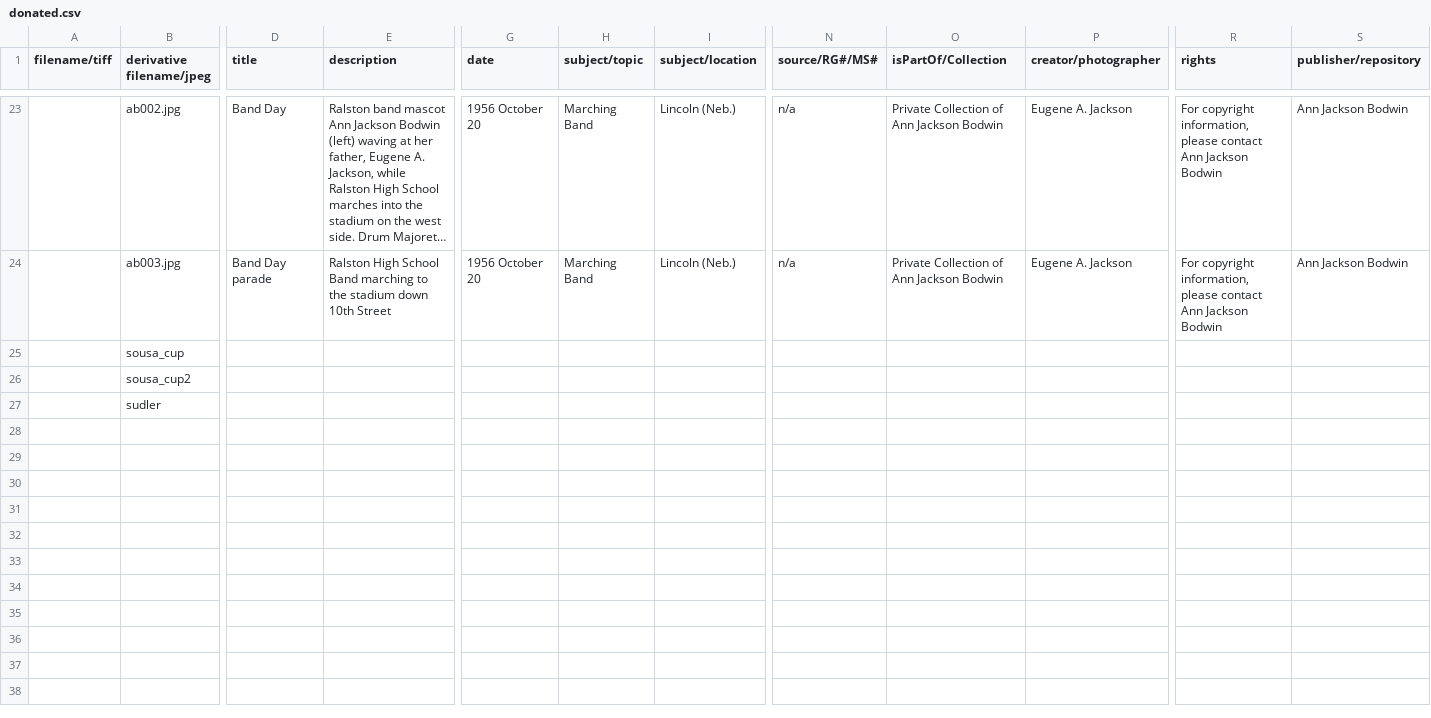
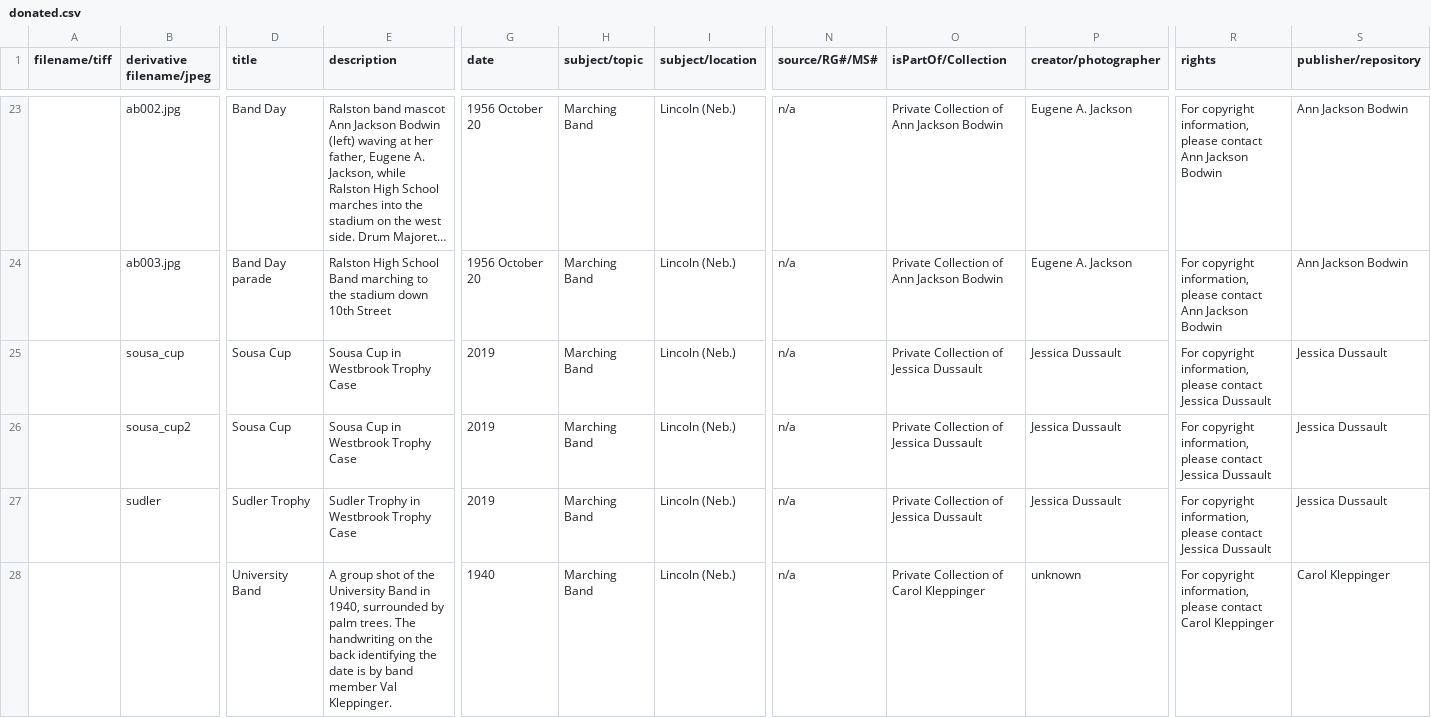
Before and after one commit to CDRH/data_bandhistory, a CSV file: source/authority/donated.csv, drawn as a sheet; only a part is shown, gaps mark what is left out; long unchanged cells end in …; rows hold the shown columns only; the diff covers the shown part only; the diff names each change by its address in the sheet, - before the commit and + after, or states it on an @@ line.

```diff
--- a/source/authority/donated.csv
+++ b/source/authority/donated.csv
-D25:D26 (title): (empty)
+D25:D26 (title): Sousa Cup
-E25:E26 (description): (empty)
+E25:E26 (description): Sousa Cup in Westbrook Trophy Case
-G25:G27 (date): (empty)
+G25:G27 (date): 2019
-H25:H27 (subject/topic): (empty)
+H25:H27 (subject/topic): Marching Band
-I25:I27 (subject/location): (empty)
+I25:I27 (subject/location): Lincoln (Neb.)
-N25:N27 (source/RG#/MS#): (empty)
+N25:N27 (source/RG#/MS#): n/a
-O25:O27 (isPartOf/Collection): (empty)
+O25:O27 (isPartOf/Collection): Private Collection of Jessica Dussault
-P25:P27 (creator/photographer): (empty)
+P25:P27 (creator/photographer): Jessica Dussault
-R25:R27 (rights): (empty)
+R25:R27 (rights): For copyright information, please contact Jessica Dussault
-S25:S27 (publisher/repository): (empty)
+S25:S27 (publisher/repository): Jessica Dussault
-D27 (title): (empty)
+D27 (title): Sudler Trophy
-E27 (description): (empty)
+E27 (description): Sudler Trophy in Westbrook Trophy Case
+row 28:  |  | University Band | A group shot of the University Band in 1940, surrounded by palm trees. The handwriting on the back identifying the date is by band member Val Kleppinger. | 1940 | Marching Band | Lincoln (Neb.) | n/a | Private Collection of Carol Kleppinger | unknown | For copyright information, please contact Carol Kleppinger | Carol Kleppinger
```
Also changed, not shown: 3 added rows and 3 edited cells elsewhere in this file, source/authority/rg570905.csv, source/csv/images.csv, 1 other file.
